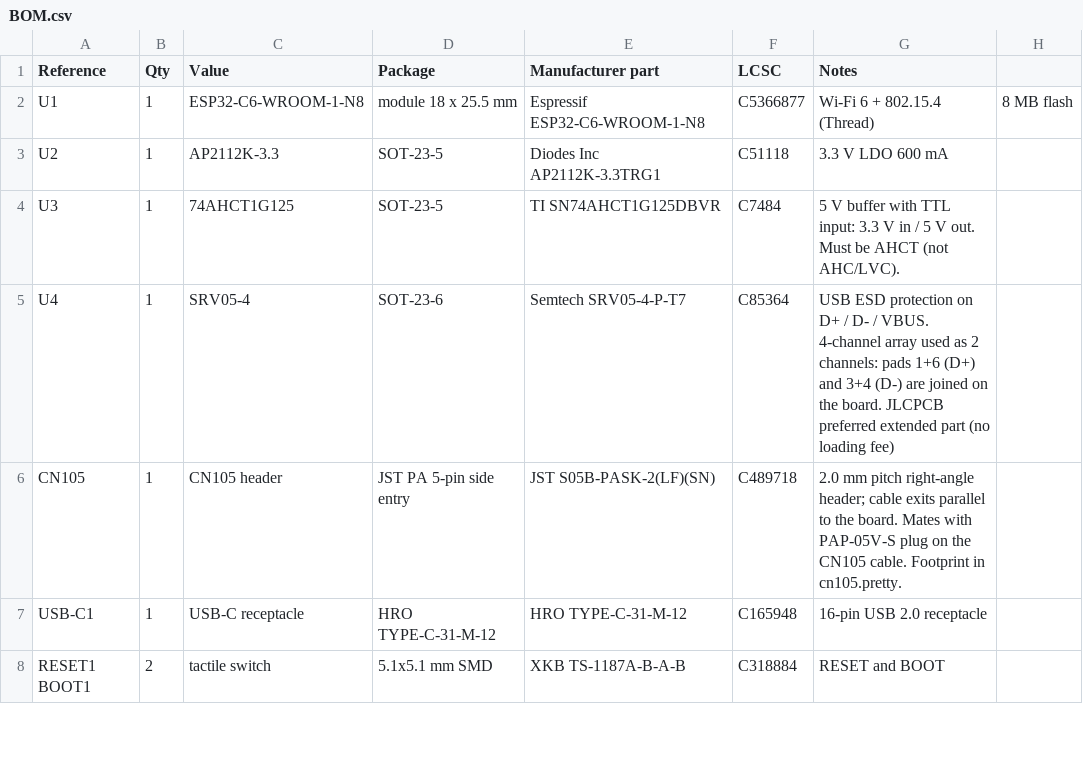
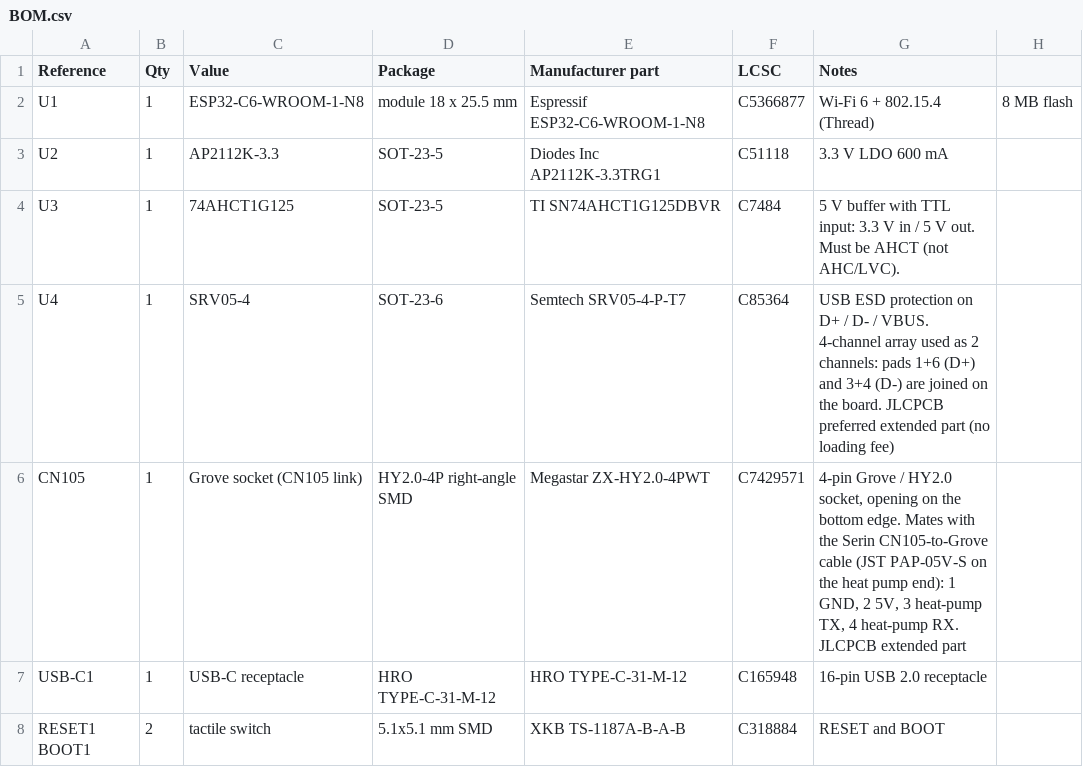
Before and after one commit to jham/esp105, a CSV file: hardware/BOM.csv, drawn as a sheet; only a part is shown; the diff names each change by its address in the sheet, - before the commit and + after, or states it on an @@ line.

```diff
--- a/hardware/BOM.csv
+++ b/hardware/BOM.csv
-C6 (Value): CN105 header
+C6 (Value): Grove socket (CN105 link)
-D6 (Package): JST PA 5-pin side entry
+D6 (Package): HY2.0-4P right-angle SMD
-E6 (Manufacturer part): JST S05B-PASK-2(LF)(SN)
+E6 (Manufacturer part): Megastar ZX-HY2.0-4PWT
-F6 (LCSC): C489718
+F6 (LCSC): C7429571
-G6 (Notes): 2.0 mm pitch right-angle header; cable exits parallel to the board. Mates with PAP-05V-S plug on the CN105 cable. Footprint in cn105.pretty.
+G6 (Notes): 4-pin Grove / HY2.0 socket, opening on the bottom edge. Mates with the Serin CN105-to-Grove cable (JST PAP-05V-S on the heat pump end): 1 GND, 2 5V, 3 heat-pump TX, 4 heat-pump RX. JLCPCB extended part
```
Also changed, not shown: 7 other files.
